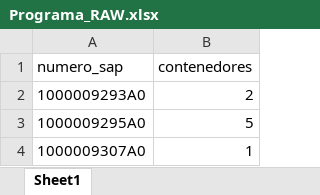
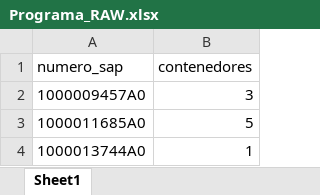
Before and after one commit to aramogs/partial_transfer, an Excel workbook: Programa_RAW.xlsx, sheet Sheet1, drawn as a sheet; values as stored, in another font and other column widths than the file's, no borders; removed rows and columns are numbered as before the commit, all else as after; the diff names each change by its address in the sheet, - before the commit and + after, or states it on an @@ line.

```diff
--- a/Programa_RAW.xlsx (sheet Sheet1)
+++ b/Programa_RAW.xlsx (sheet Sheet1)
-row 2: 1000009293A0 | 2
+row 2: 1000009457A0 | 3
-A3 (numero_sap): 1000009295A0
+A3 (numero_sap): 1000011685A0
-A4 (numero_sap): 1000009307A0
+A4 (numero_sap): 1000013744A0
```
Also changed, not shown: 27 other files.
